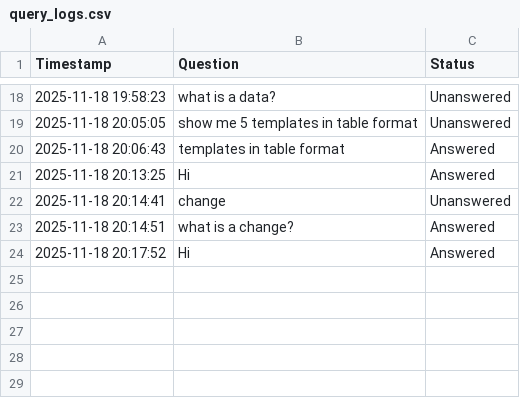
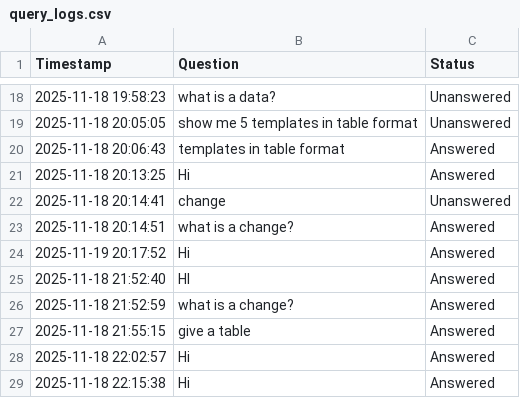
Before and after one commit to Sonu-Thomas-001/Change-Management-Bot, a CSV file: query_logs.csv, drawn as a sheet; only a part is shown, gaps mark what is left out.

```diff
--- a/query_logs.csv
+++ b/query_logs.csv
@@ -23,2 +23,7 @@ Timestamp,Question,Status
 2025-11-18 20:14:51,what is a change?,Answered
-2025-11-18 20:17:52,Hi,Answered
+2025-11-19 20:17:52,Hi,Answered
+2025-11-18 21:52:40,HI,Answered
+2025-11-18 21:52:59,what is a change?,Answered
+2025-11-18 21:55:15,give a table,Answered
+2025-11-18 22:02:57,Hi,Answered
+2025-11-18 22:15:38,Hi,Answered
```
Also changed, not shown: 4 other files.
